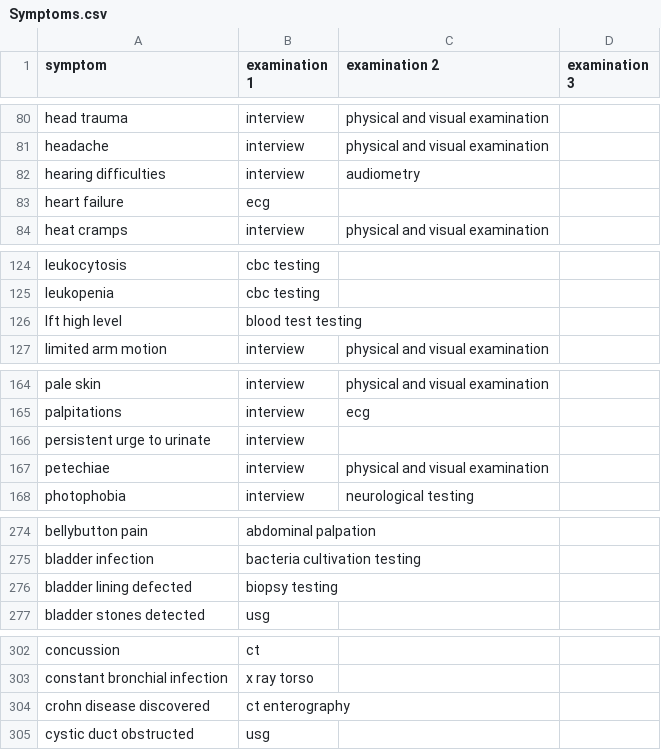
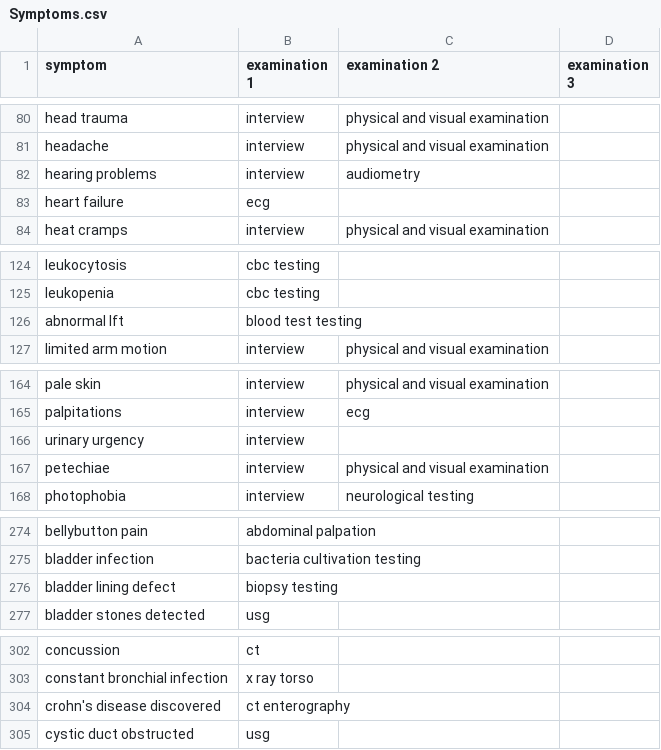
Before and after one commit to jeremy-piperni/RL-Project-Hospital, a CSV file: Data/Symptoms.csv, drawn as a sheet; only a part is shown, gaps mark what is left out; the diff covers the shown part only.

```diff
--- a/Data/Symptoms.csv
+++ b/Data/Symptoms.csv
@@ -81,3 +81,3 @@ head trauma,interview,physical and visual examination,
 headache,interview,physical and visual examination,
-hearing difficulties,interview,audiometry,
+hearing problems,interview,audiometry,
 heart failure,ecg,,
@@ -125,3 +125,3 @@ leukocytosis,cbc testing,,
 leukopenia,cbc testing,,
-lft high level,blood test testing,,
+abnormal lft,blood test testing,,
 limited arm motion,interview,physical and visual examination,
@@ -165,3 +165,3 @@ pale skin,interview,physical and visual examination,
 palpitations,interview,ecg,
-persistent urge to urinate,interview,,
+urinary urgency,interview,,
 petechiae,interview,physical and visual examination,
@@ -275,3 +275,3 @@ bellybutton pain,abdominal palpation,,
 bladder infection,bacteria cultivation testing,,
-bladder lining defected,biopsy testing,,
+bladder lining defect,biopsy testing,,
 bladder stones detected,usg,,
@@ -303,3 +303,3 @@ concussion,ct,,
 constant bronchial infection,x ray torso,,
-crohn disease discovered,ct enterography,,
+crohn's disease discovered,ct enterography,,
 cystic duct obstructed,usg,,
```
Also changed, not shown: 3 added rows and 23 edited cells elsewhere in this file, 7 other files.
